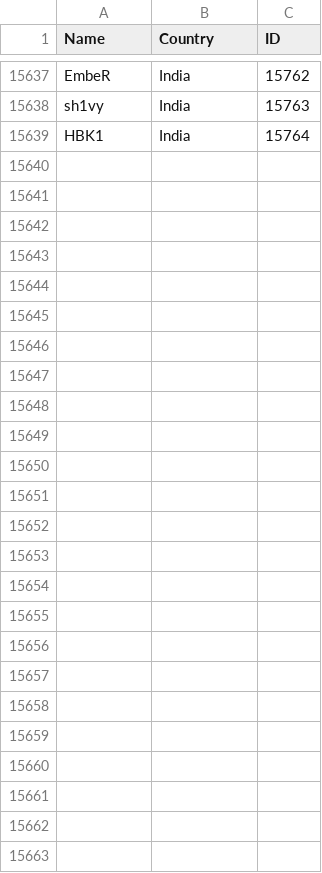
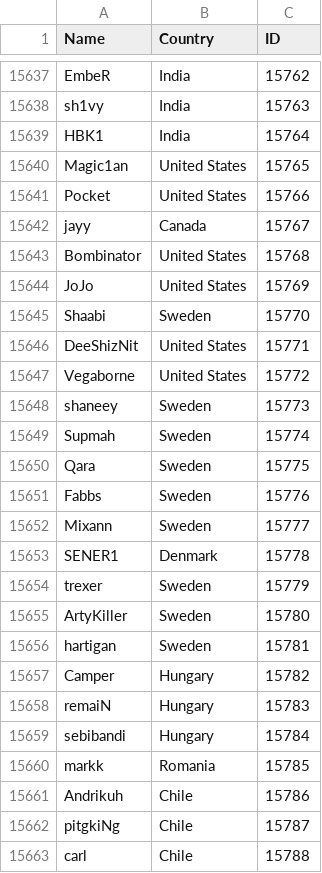
Before and after one commit to Liam-F/HLTV-Scraper, a CSV file: csv/players.csv, drawn as a sheet; only a part is shown, gaps mark what is left out; the diff names each change by its address in the sheet, - before the commit and + after, or states it on an @@ line.

```diff
--- a/csv/players.csv
+++ b/csv/players.csv
+row 15640: Magic1an | United States | 15765
+row 15641: Pocket | United States | 15766
+row 15642: jayy | Canada | 15767
+row 15643: Bombinator | United States | 15768
+row 15644: JoJo | United States | 15769
+row 15645: Shaabi | Sweden | 15770
+row 15646: DeeShizNit | United States | 15771
+row 15647: Vegaborne | United States | 15772
+row 15648: shaneey | Sweden | 15773
+row 15649: Supmah | Sweden | 15774
+row 15650: Qara | Sweden | 15775
+row 15651: Fabbs | Sweden | 15776
+row 15652: Mixann | Sweden | 15777
+row 15653: SENER1 | Denmark | 15778
+row 15654: trexer | Sweden | 15779
+row 15655: ArtyKiller | Sweden | 15780
+row 15656: hartigan | Sweden | 15781
+row 15657: Camper | Hungary | 15782
+row 15658: remaiN | Hungary | 15783
+row 15659: sebibandi | Hungary | 15784
+row 15660: markk | Romania | 15785
+row 15661: Andrikuh | Chile | 15786
+row 15662: pitgkiNg | Chile | 15787
+row 15663: carl | Chile | 15788
```
Also changed, not shown: csv/completedEvents.csv, csv/eventIDs.csv, 6 other files.
